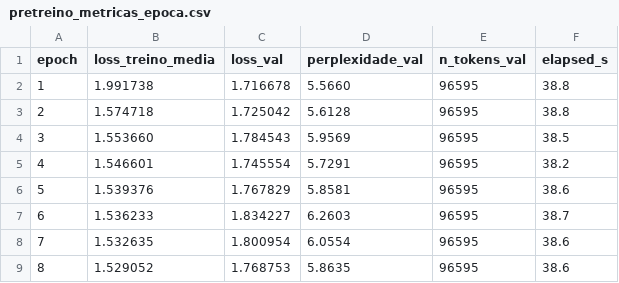
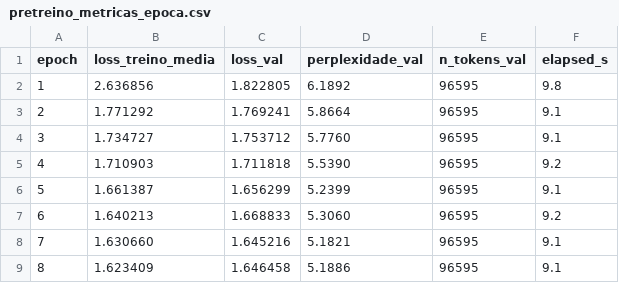
Before and after one commit to Luizgs7/genai_foundational_model, a CSV file: pipeline/pretreino/pretreino_metricas_epoca.csv, drawn as a sheet; only a part is shown; the diff covers the shown part only.

```diff
--- a/pipeline/pretreino/pretreino_metricas_epoca.csv
+++ b/pipeline/pretreino/pretreino_metricas_epoca.csv
@@ -1,9 +1,9 @@
 epoch,loss_treino_media,loss_val,perplexidade_val,n_tokens_val,elapsed_s
-1,1.991738,1.716678,5.5660,96595,38.8
-2,1.574718,1.725042,5.6128,96595,38.8
-3,1.553660,1.784543,5.9569,96595,38.5
-4,1.546601,1.745554,5.7291,96595,38.2
-5,1.539376,1.767829,5.8581,96595,38.6
-6,1.536233,1.834227,6.2603,96595,38.7
-7,1.532635,1.800954,6.0554,96595,38.6
-8,1.529052,1.768753,5.8635,96595,38.6
+1,2.636856,1.822805,6.1892,96595,9.8
+2,1.771292,1.769241,5.8664,96595,9.1
+3,1.734727,1.753712,5.7760,96595,9.1
+4,1.710903,1.711818,5.5390,96595,9.2
+5,1.661387,1.656299,5.2399,96595,9.1
+6,1.640213,1.668833,5.3060,96595,9.2
+7,1.630660,1.645216,5.1821,96595,9.1
+8,1.623409,1.646458,5.1886,96595,9.1
```
Also changed, not shown: 88 edited cells elsewhere in this file, pipeline/pretreino/pretreino_metricas_passo.csv, 22 other files.
